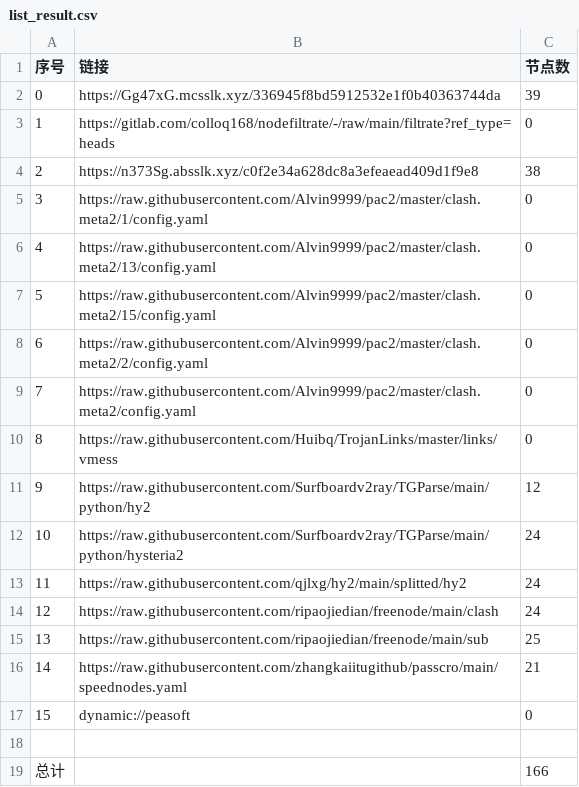
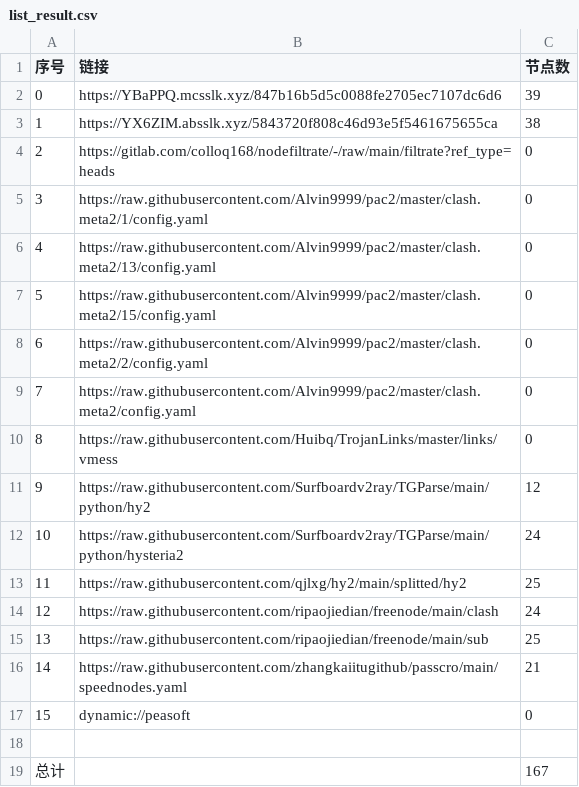
Before and after one commit to fgkhi/AutoMergePublicNodes, a CSV file: list_result.csv, drawn as a sheet.

```diff
--- a/list_result.csv
+++ b/list_result.csv
@@ -1,5 +1,5 @@
 序号,链接,节点数
-0,https://Gg47xG.mcsslk.xyz/336945f8bd5912532e1f0b40363744da,39
-1,https://gitlab.com/colloq168/nodefiltrate/-/raw/main/filtrate?ref_type=heads,0
-2,https://n373Sg.absslk.xyz/c0f2e34a628dc8a3efeaead409d1f9e8,38
+0,https://YBaPPQ.mcsslk.xyz/847b16b5d5c0088fe2705ec7107dc6d6,39
+1,https://YX6ZIM.absslk.xyz/5843720f808c46d93e5f5461675655ca,38
+2,https://gitlab.com/colloq168/nodefiltrate/-/raw/main/filtrate?ref_type=heads,0
 3,https://raw.githubusercontent.com/Alvin9999/pac2/master/clash.meta2/1/config.yaml,0
@@ -12,3 +12,3 @@
 10,https://raw.githubusercontent.com/Surfboardv2ray/TGParse/main/python/hysteria2,24
-11,https://raw.githubusercontent.com/qjlxg/hy2/main/splitted/hy2,24
+11,https://raw.githubusercontent.com/qjlxg/hy2/main/splitted/hy2,25
 12,https://raw.githubusercontent.com/ripaojiedian/freenode/main/clash,24
@@ -18,2 +18,2 @@
 
-总计,,166
+总计,,167
```
Also changed, not shown: 27 other files.
